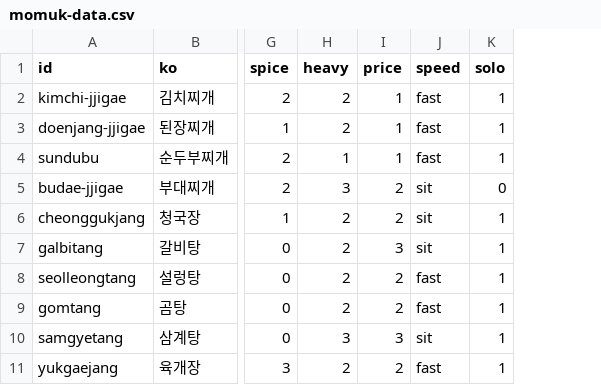
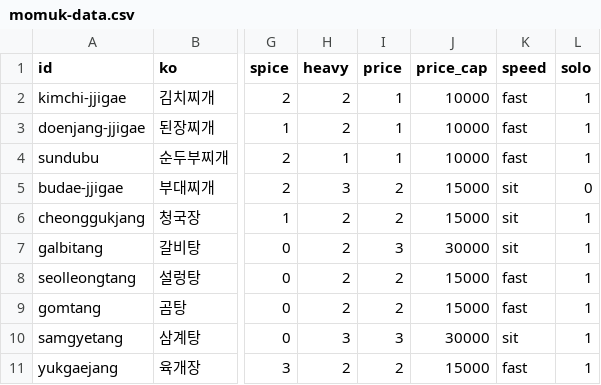
Before and after one commit to andrewcjh27/Momuk, a CSV file: pipeline/momuk-data.csv, drawn as a sheet; only a part is shown, gaps mark what is left out; the diff names each change by its address in the sheet, - before the commit and + after, or states it on an @@ line.

```diff
--- a/pipeline/momuk-data.csv
+++ b/pipeline/momuk-data.csv
+column J (price_cap), rows 2-11: 10000 | 10000 | 10000 | 15000 | 15000 | 30000 | 15000 | 15000 | 30000 | 15000
```
Also changed, not shown: 6 other files.
